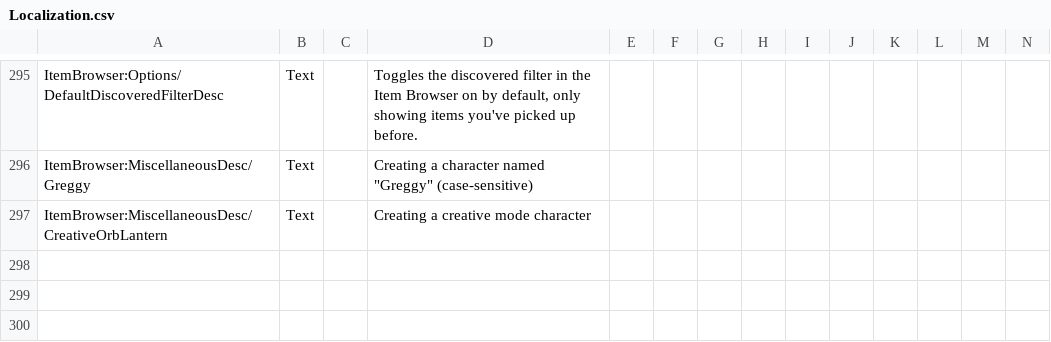
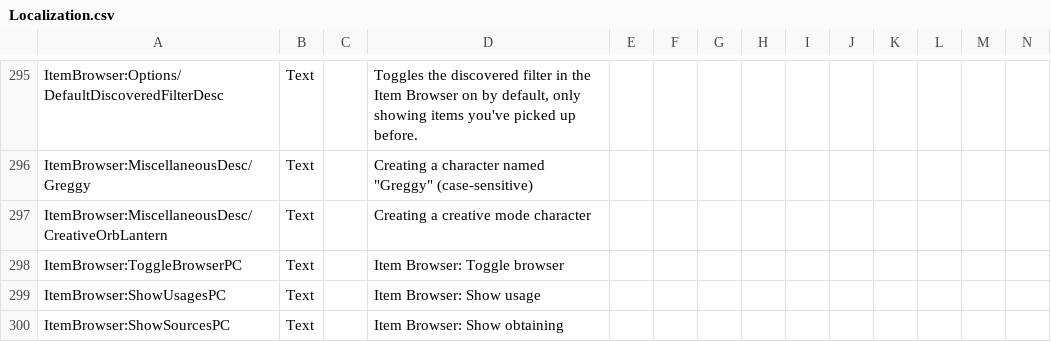
Before and after one commit to moorowl/ck-ItemBrowser, a CSV file: Localization/Localization.csv, drawn as a sheet; only a part is shown, gaps mark what is left out; rows hold the shown columns only; the diff names each change by its address in the sheet, - before the commit and + after, or states it on an @@ line.

```diff
--- a/Localization/Localization.csv
+++ b/Localization/Localization.csv
+row 298: ItemBrowser:ToggleBrowserPC | Text |  | Item Browser: Toggle browser
+row 299: ItemBrowser:ShowUsagesPC | Text |  | Item Browser: Show usage
+row 300: ItemBrowser:ShowSourcesPC | Text |  | Item Browser: Show obtaining
```
Also changed, not shown: 4 other files.
